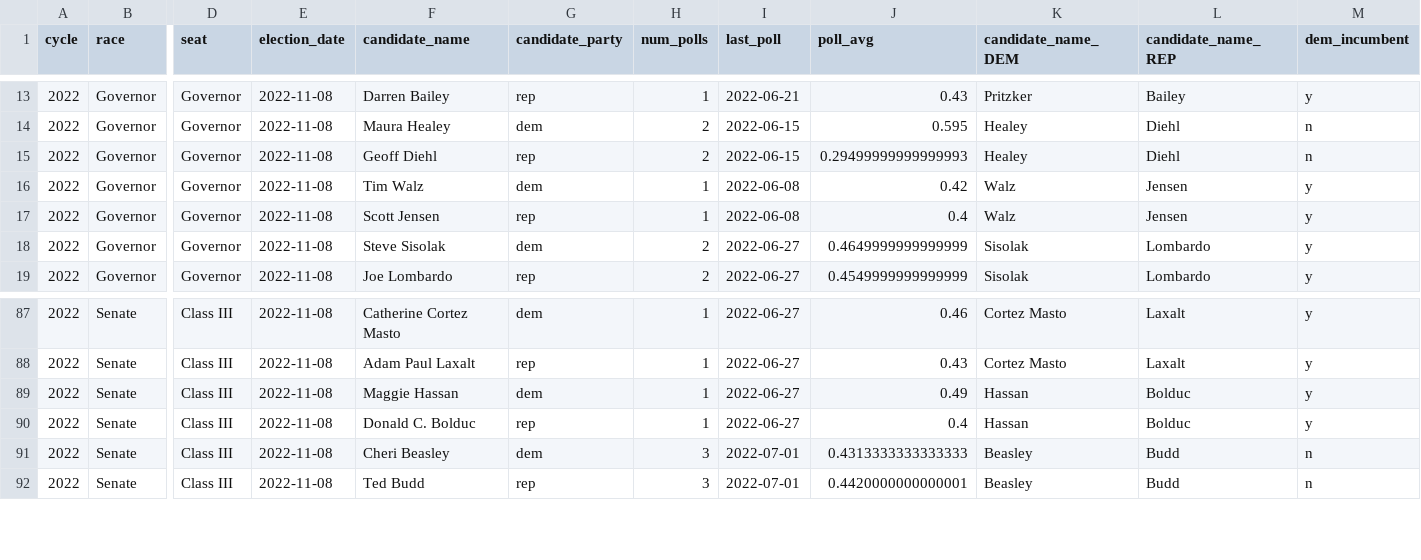
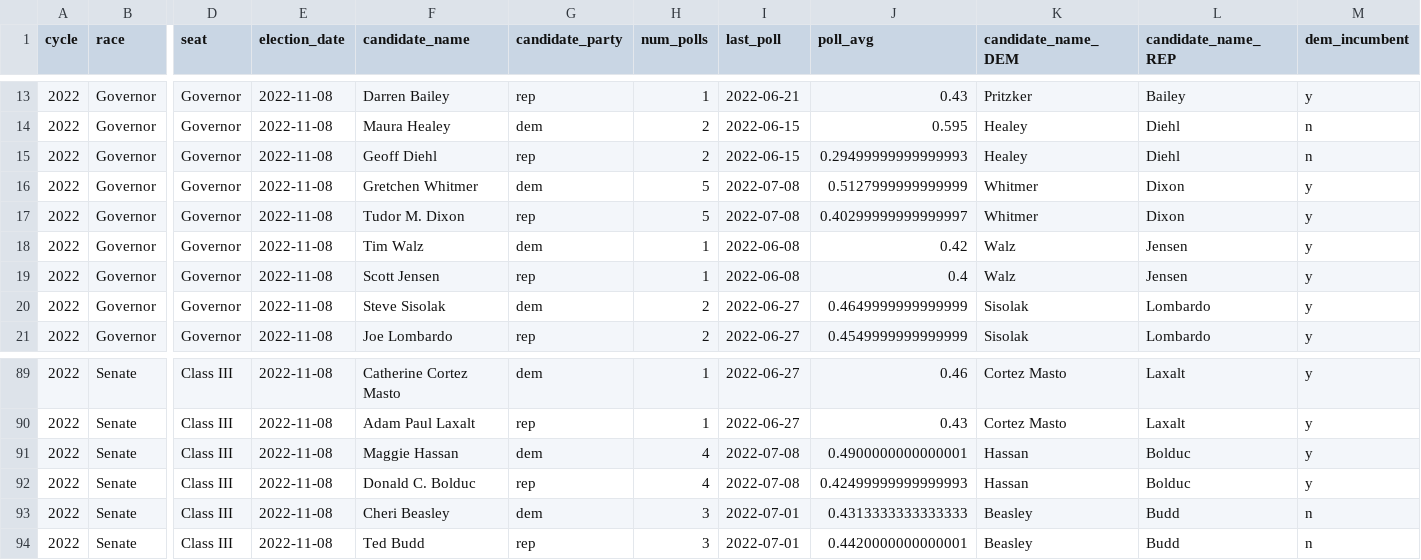
Before and after one commit to markjrieke/2022-midterm-forecasts, a CSV file: models/poll_health_check.csv, drawn as a sheet; only a part is shown, gaps mark what is left out; addresses are those after the commit; rows hold the shown columns only; the diff names each change by its address in the sheet, - before the commit and + after, or states it on an @@ line.

```diff
--- a/models/poll_health_check.csv
+++ b/models/poll_health_check.csv
+row 16: 2022 | Governor | Governor | 2022-11-08 | Gretchen Whitmer | dem | 5 | 2022-07-08 | 0.5127999999999999 | Whitmer | Dixon | y
+row 17: 2022 | Governor | Governor | 2022-11-08 | Tudor M. Dixon | rep | 5 | 2022-07-08 | 0.40299999999999997 | Whitmer | Dixon | y
-H91:H92 (num_polls): 1
+H91:H92 (num_polls): 4
-I91:I92 (last_poll): 2022-06-27
+I91:I92 (last_poll): 2022-07-08
-J91 (poll_avg): 0.49
+J91 (poll_avg): 0.4900000000000001
-J92 (poll_avg): 0.4
+J92 (poll_avg): 0.42499999999999993
```
Also changed, not shown: models/outputs/current_house_distribution.csv, models/outputs/current_senate_distribution.csv, 4 other files.
